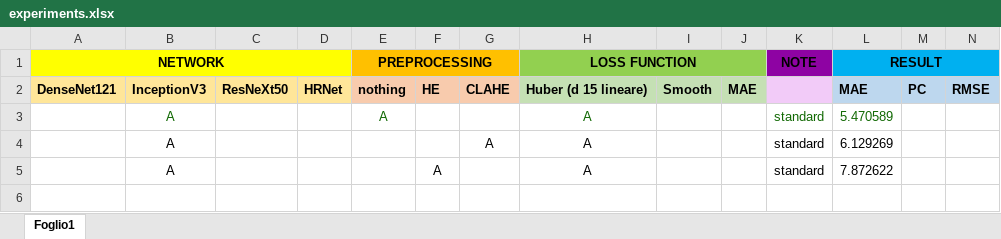
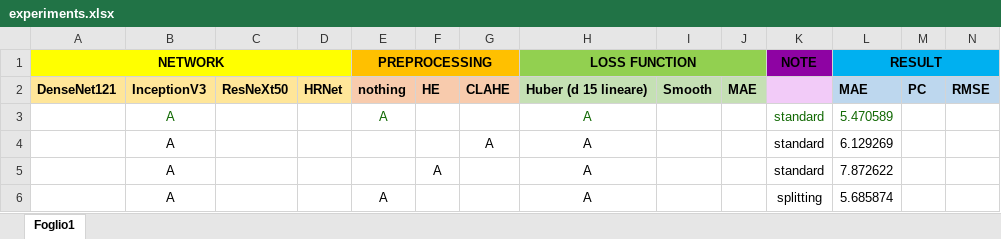
Before and after one commit to ausilianapoli/Percentage-Covid-Estimator, an Excel workbook: experiments.xlsx, sheet Foglio1, drawn as a sheet; values as stored, in another font and other column widths than the file's, no borders; the diff names each change by its address in the sheet, - before the commit and + after, or states it on an @@ line.

Commit message:
update experiments

```diff
--- a/experiments.xlsx (sheet Foglio1)
+++ b/experiments.xlsx (sheet Foglio1)
+row 6:  | A |  |  | A |  |  | A |  |  | splitting | 5.685874
```
